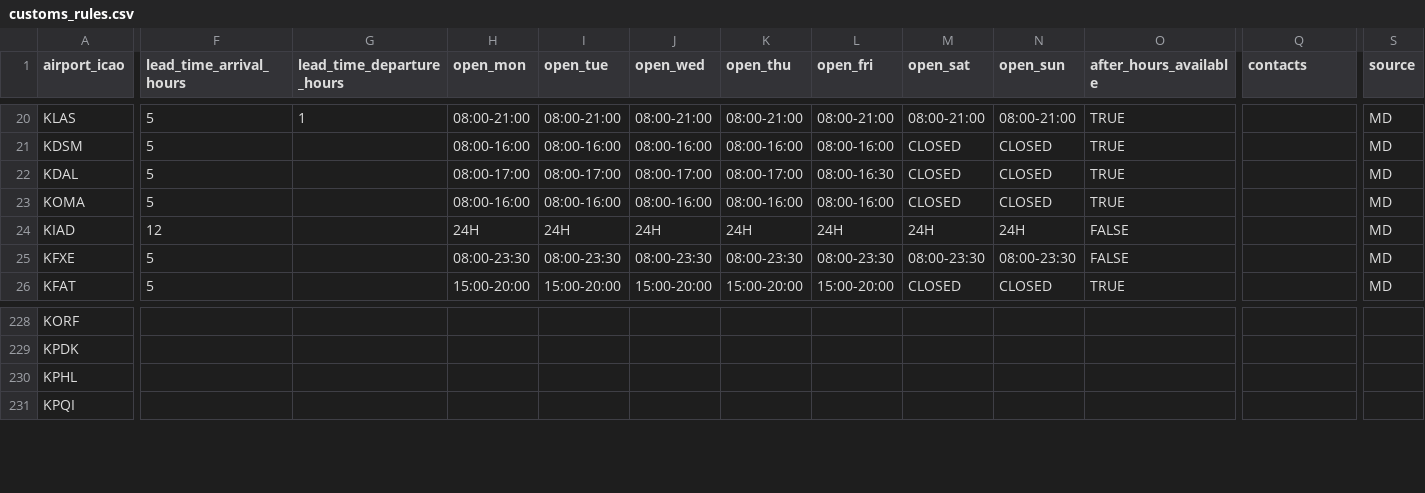
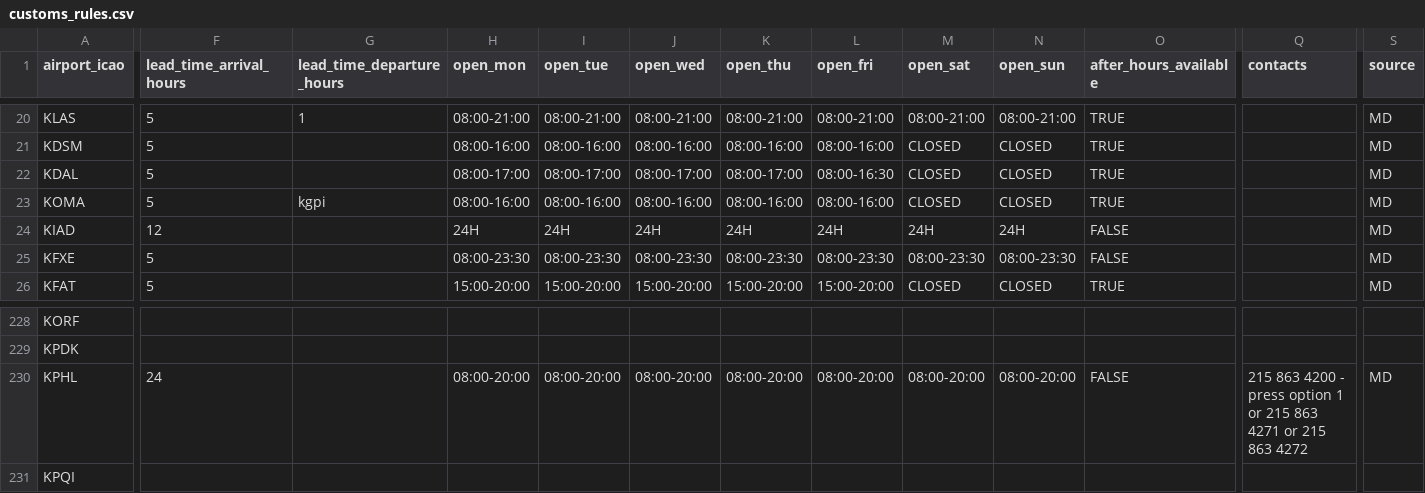
Before and after one commit to Captainmorgan37/AirSprint-Tools, a CSV file: customs_rules.csv, drawn as a sheet; only a part is shown, gaps mark what is left out; the diff covers the shown part only; the diff names each change by its address in the sheet, - before the commit and + after, or states it on an @@ line.

```diff
--- a/customs_rules.csv
+++ b/customs_rules.csv
-G23 (lead_time_departure_hours): (empty)
+G23 (lead_time_departure_hours): kgpi
-F230 (lead_time_arrival_hours): (empty)
+F230 (lead_time_arrival_hours): 24
-H230 (open_mon): (empty)
+H230 (open_mon): 08:00-20:00
-I230 (open_tue): (empty)
+I230 (open_tue): 08:00-20:00
-J230 (open_wed): (empty)
+J230 (open_wed): 08:00-20:00
-K230 (open_thu): (empty)
+K230 (open_thu): 08:00-20:00
-L230 (open_fri): (empty)
+L230 (open_fri): 08:00-20:00
-M230 (open_sat): (empty)
+M230 (open_sat): 08:00-20:00
-N230 (open_sun): (empty)
+N230 (open_sun): 08:00-20:00
-O230 (after_hours_available): (empty)
+O230 (after_hours_available): FALSE
-Q230 (contacts): (empty)
+Q230 (contacts): 215 863 4200 - press option 1 or 215 863 4271 or 215 863 4272
-S230 (source): (empty)
+S230 (source): MD
```
Also changed, not shown: 39 edited cells elsewhere in this file.
